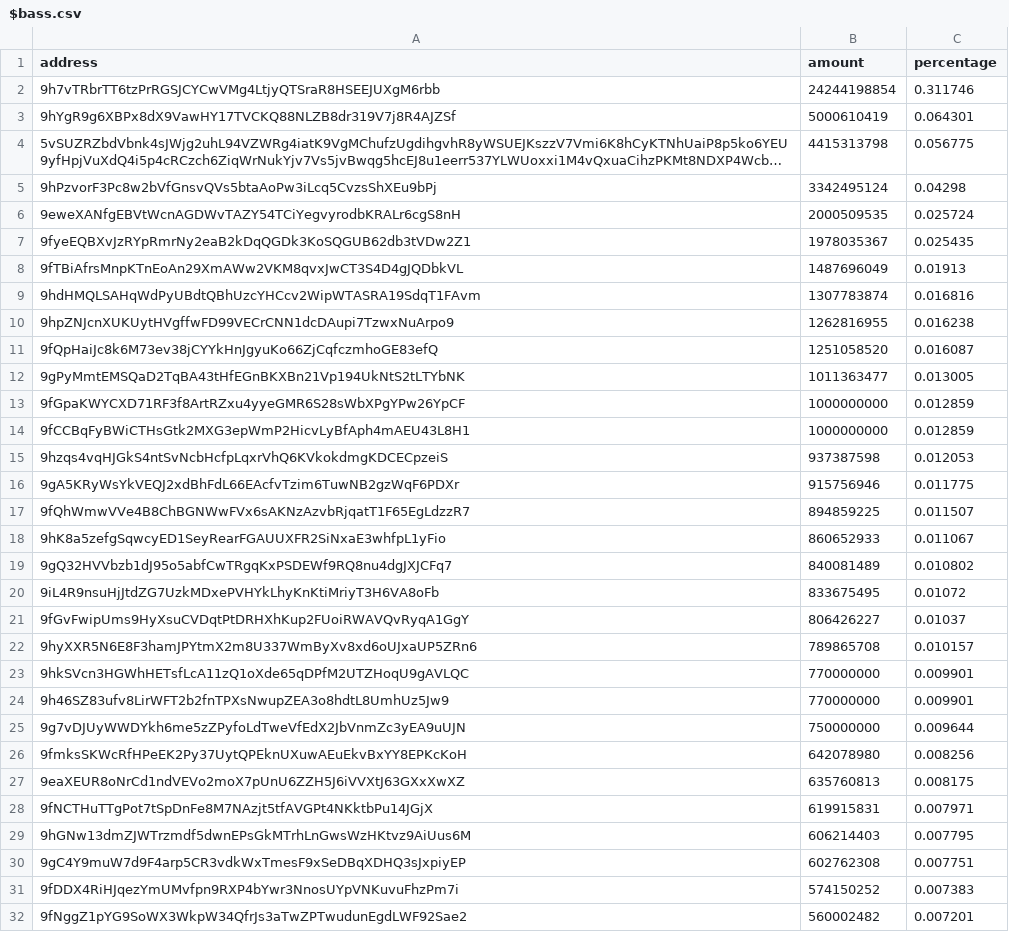
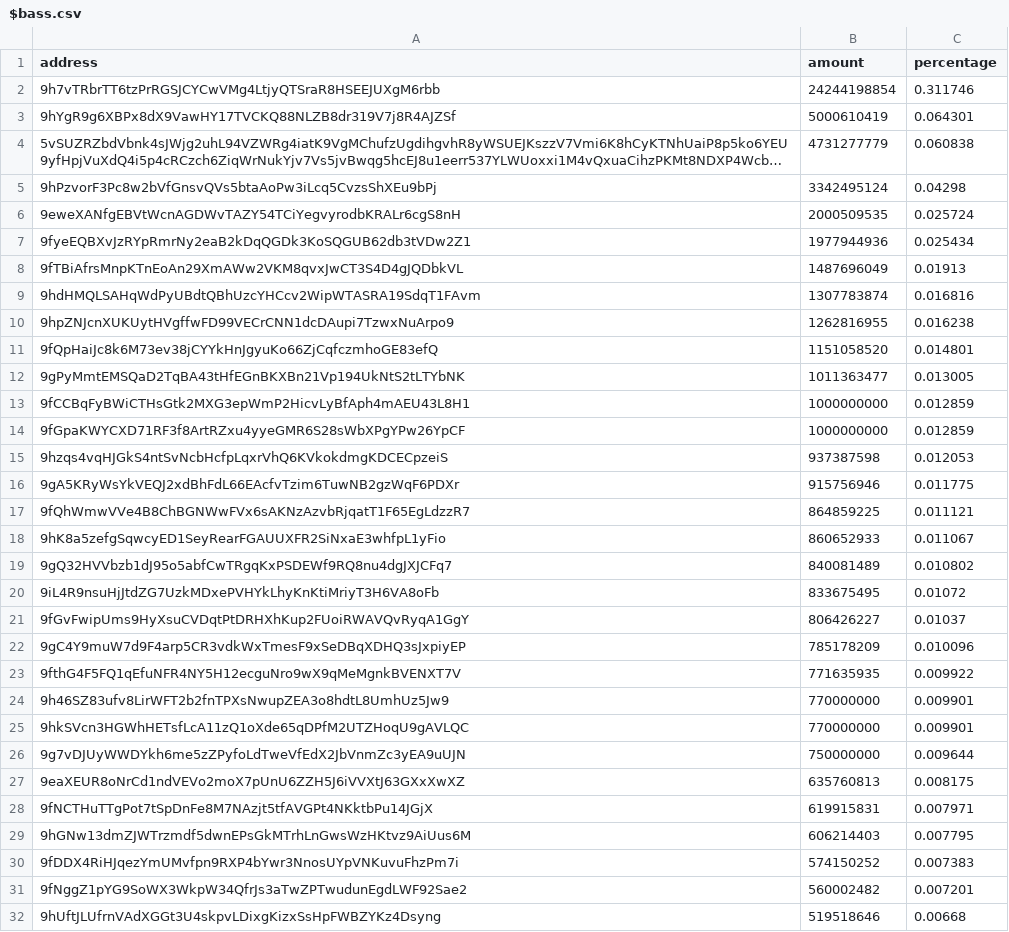
Before and after one commit to babygrenade/ergo-tokenautics, a CSV file: data/$bass.csv, drawn as a sheet; only a part is shown; the shorter side is filled out with more unchanged rows; long unchanged cells end in …; removed rows and columns are numbered as before the commit, all else as after; the diff covers the shown part only; the diff names each change by its address in the sheet, - before the commit and + after, or states it on an @@ line.

```diff
--- a/data/$bass.csv
+++ b/data/$bass.csv
-B4 (amount): 4415313798
+B4 (amount): 4731277779
-C4 (percentage): 0.056775
+C4 (percentage): 0.060838
-B7 (amount): 1978035367
+B7 (amount): 1977944936
-C7 (percentage): 0.025435
+C7 (percentage): 0.025434
-B11 (amount): 1251058520
+B11 (amount): 1151058520
-C11 (percentage): 0.016087
+C11 (percentage): 0.014801
@@ row 14 moved to row 13: 9fCCBqFyBWiCTHsGtk2MXG3epWmP2HicvLyBfAph… @@
-B17 (amount): 894859225
+B17 (amount): 864859225
-C17 (percentage): 0.011507
+C17 (percentage): 0.011121
-row 22: 9hyXXR5N6E8F3hamJPYtmX2m8U337WmByXv8xd6oUJxaUP5ZRn6 | 789865708 | 0.010157
+row 22: 9gC4Y9muW7d9F4arp5CR3vdkWxTmesF9xSeDBqXDHQ3sJxpiyEP | 785178209 | 0.010096
+row 23: 9fthG4F5FQ1qEfuNFR4NY5H12ecguNro9wX9qMeMgnkBVENXT7V | 771635935 | 0.009922
-row 26: 9fmksSKWcRfHPeEK2Py37UytQPEknUXuwAEuEkvBxYY8EPKcKoH | 642078980 | 0.008256
-row 30: 9gC4Y9muW7d9F4arp5CR3vdkWxTmesF9xSeDBqXDHQ3sJxpiyEP | 602762308 | 0.007751
```
Also changed, not shown: 11 added rows, 13 removed rows and 10 moved rows elsewhere in this file, data/AHT.csv, data/Ergold.csv, 14 other files.
